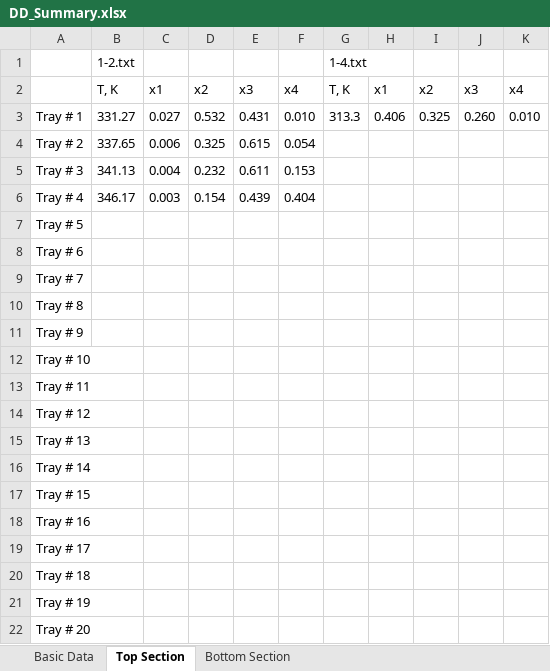
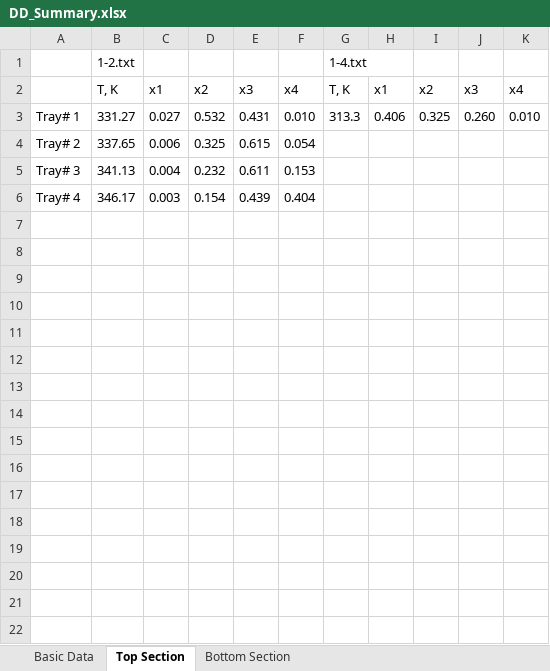
Before and after one commit to kamorozov/DDparser, an Excel workbook: 1/DD_Summary.xlsx, sheet Top Section, drawn as a sheet; only a part is shown; values as stored, in another font and other column widths than the file's, no borders; the diff covers the shown part only; the diff names each change by its address in the sheet, - before the commit and + after, or states it on an @@ line.

```diff
--- a/1/DD_Summary.xlsx (sheet Top Section)
+++ b/1/DD_Summary.xlsx (sheet Top Section)
-A3: Tray # 1
+A3: Tray# 1
-A4: Tray # 2
+A4: Tray# 2
-A5: Tray # 3
+A5: Tray# 3
-A6: Tray # 4
+A6: Tray# 4
-row 7: Tray # 5
-row 8: Tray # 6
-row 9: Tray # 7
-row 10: Tray # 8
-row 11: Tray # 9
-row 12: Tray # 10
-row 13: Tray # 11
-row 14: Tray # 12
-row 15: Tray # 13
-row 16: Tray # 14
-row 17: Tray # 15
-row 18: Tray # 16
-row 19: Tray # 17
-row 20: Tray # 18
-row 21: Tray # 19
-row 22: Tray # 20
```
Also changed, not shown: 10 removed rows elsewhere in this sheet, sheet Bottom Section, 7 other files.
